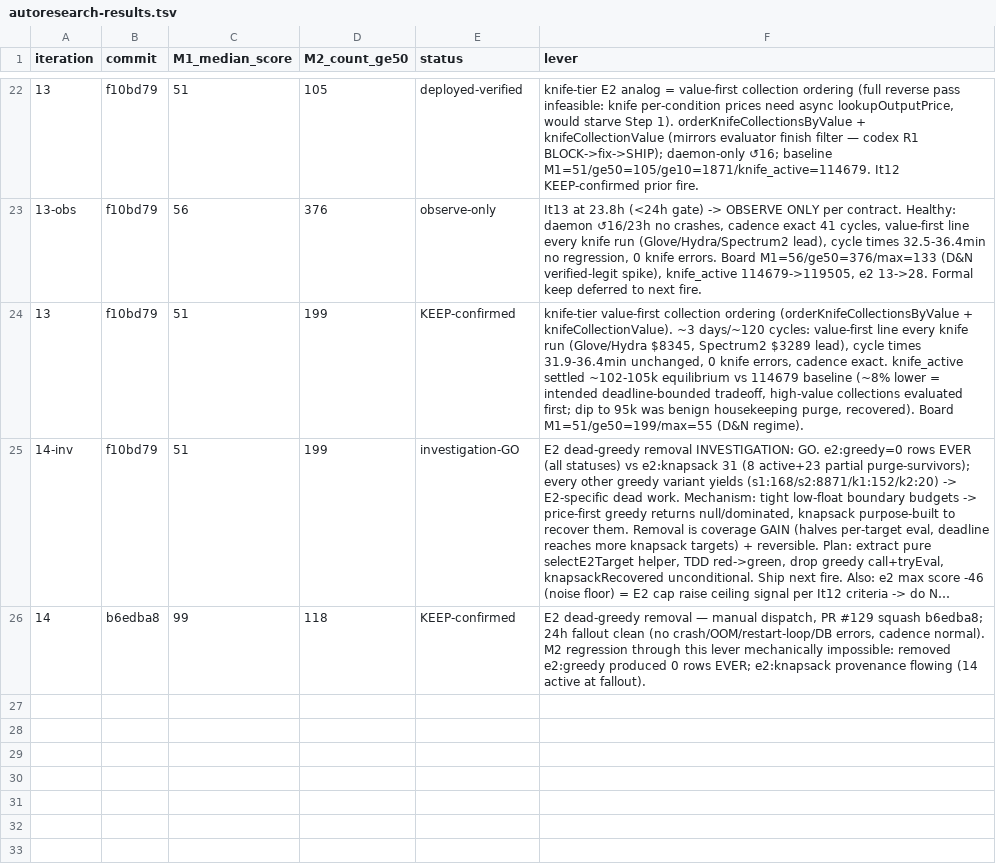
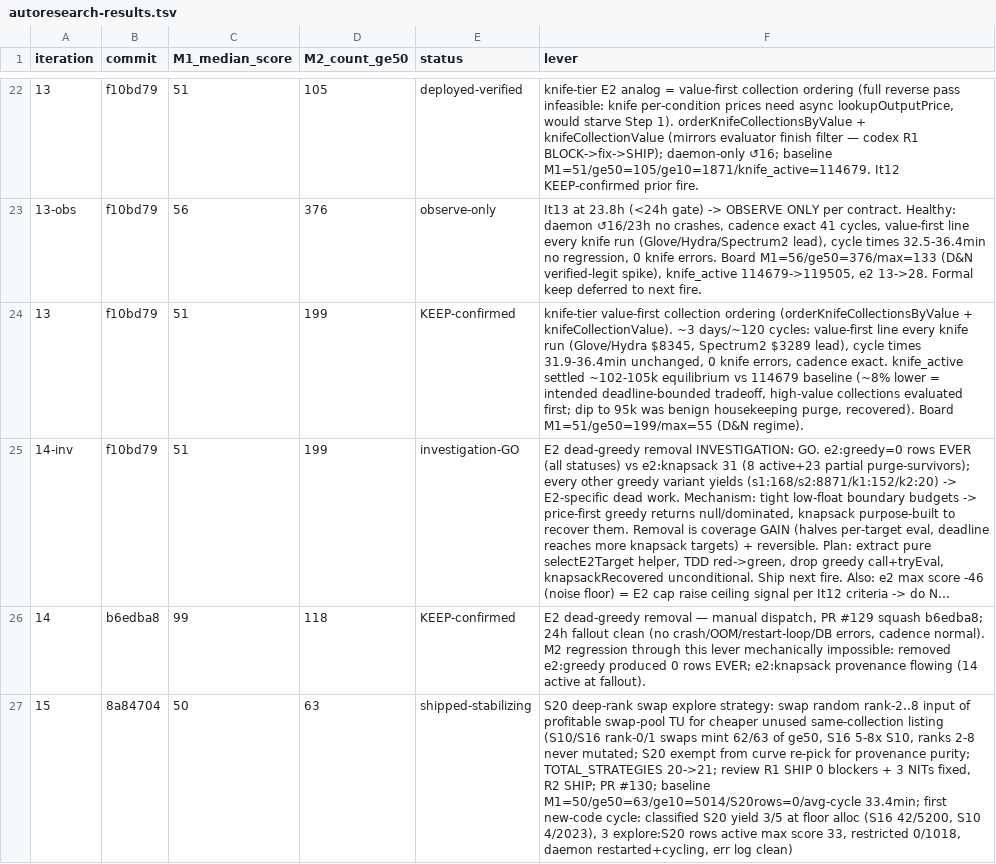
Before and after one commit to twaldin/trade-up-bot, a TSV file: .monitoring/autoresearch-results.tsv, drawn as a sheet; only a part is shown, gaps mark what is left out; long unchanged cells end in …; the diff names each change by its address in the sheet, - before the commit and + after, or states it on an @@ line.

Commit message:
Governance: It15 shipped-stabilizing (S20 deep-rank swap) (#131)
TSV row 15 (8a84704, baseline M1=50/ge50=63) and handoff refresh: first
scheduled Deckbox fire shipped end-to-end; first new-code cycle showed
classified S20 yield 3/5 at floor allocation with 3 explore:S20 rows
active. Watch items and next-fire KEEP/REVERT criteria recorded.

```diff
--- a/.monitoring/autoresearch-results.tsv
+++ b/.monitoring/autoresearch-results.tsv
+row 27: 15 | 8a84704 | 50 | 63 | shipped-stabilizing | S20 deep-rank swap explore strategy: swap random rank-2..8 input of profitable swap-pool TU for cheaper unused same-collection listing (S10/S16 rank-0/1 swaps mint 62/63 of ge50, S16 5-8x S10, ranks 2-8 never mutated; S20 exempt from curve re-pick for provenance purity; TOTAL_STRATEGIES 20->21; review R1 SHIP 0 blockers + 3 NITs fixed, R2 SHIP; PR #130; baseline M1=50/ge50=63/ge10=5014/S20rows=0/avg-cycle 33.4min; first new-code cycle: classified S20 yield 3/5 at floor alloc (S16 42/5200, S10 4/2023), 3 explore:S20 rows active max score 33, restricted 0/1018, daemon restarted+cycling, err log clean)
```
Also changed, not shown: 1 other file.
